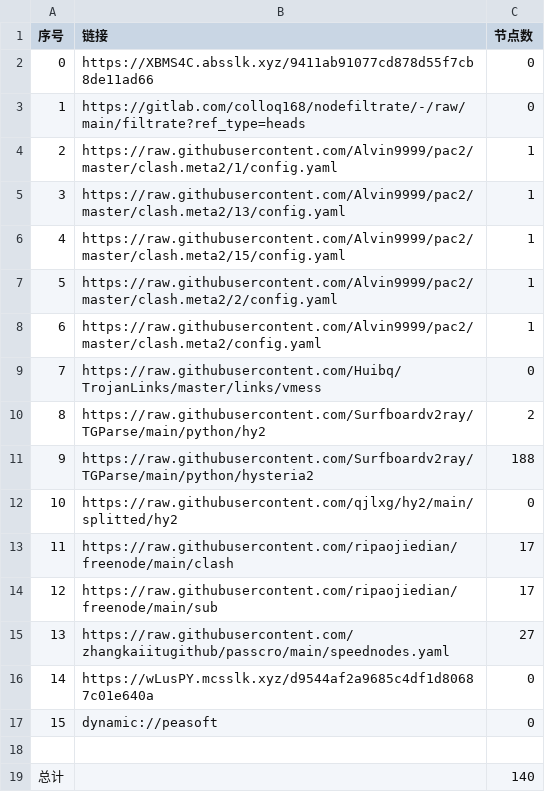
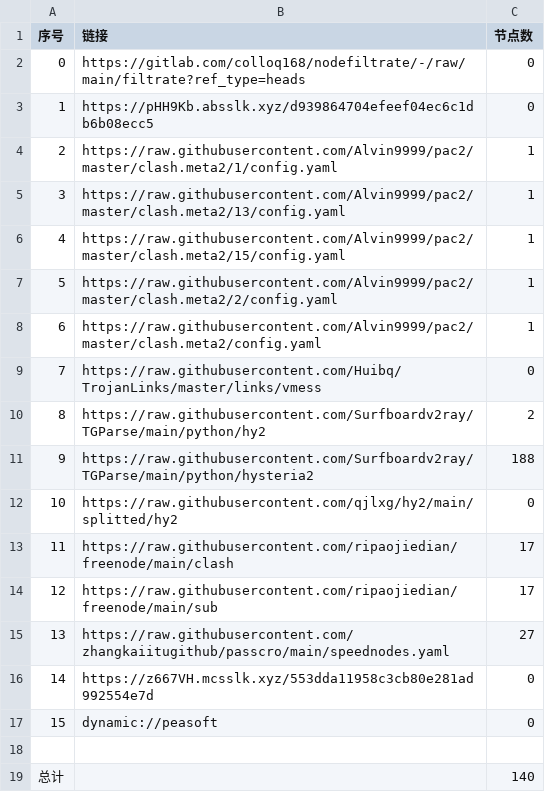
Before and after one commit to jianwu-zhao/NoMoreWalls, a CSV file: list_result.csv, drawn as a sheet.

```diff
--- a/list_result.csv
+++ b/list_result.csv
@@ -1,4 +1,4 @@
 序号,链接,节点数
-0,https://XBMS4C.absslk.xyz/9411ab91077cd878d55f7cb8de11ad66,0
-1,https://gitlab.com/colloq168/nodefiltrate/-/raw/main/filtrate?ref_type=heads,0
+0,https://gitlab.com/colloq168/nodefiltrate/-/raw/main/filtrate?ref_type=heads,0
+1,https://pHH9Kb.absslk.xyz/d939864704efeef04ec6c1db6b08ecc5,0
 2,https://raw.githubusercontent.com/Alvin9999/pac2/master/clash.meta2/1/config.yaml,1
@@ -15,3 +15,3 @@
 13,https://raw.githubusercontent.com/zhangkaiitugithub/passcro/main/speednodes.yaml,27
-14,https://wLusPY.mcsslk.xyz/d9544af2a9685c4df1d80687c01e640a,0
+14,https://z667VH.mcsslk.xyz/553dda11958c3cb80e281ad992554e7d,0
 15,dynamic://peasoft,0
```
Also changed, not shown: 3 other files.
